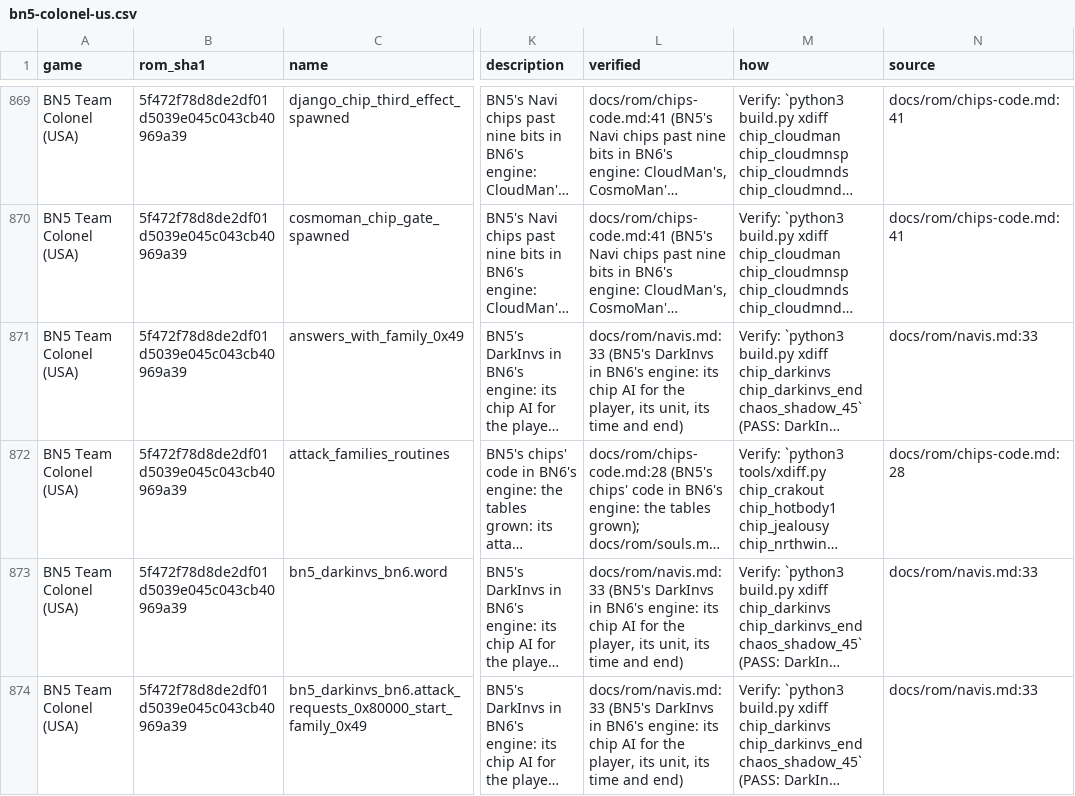
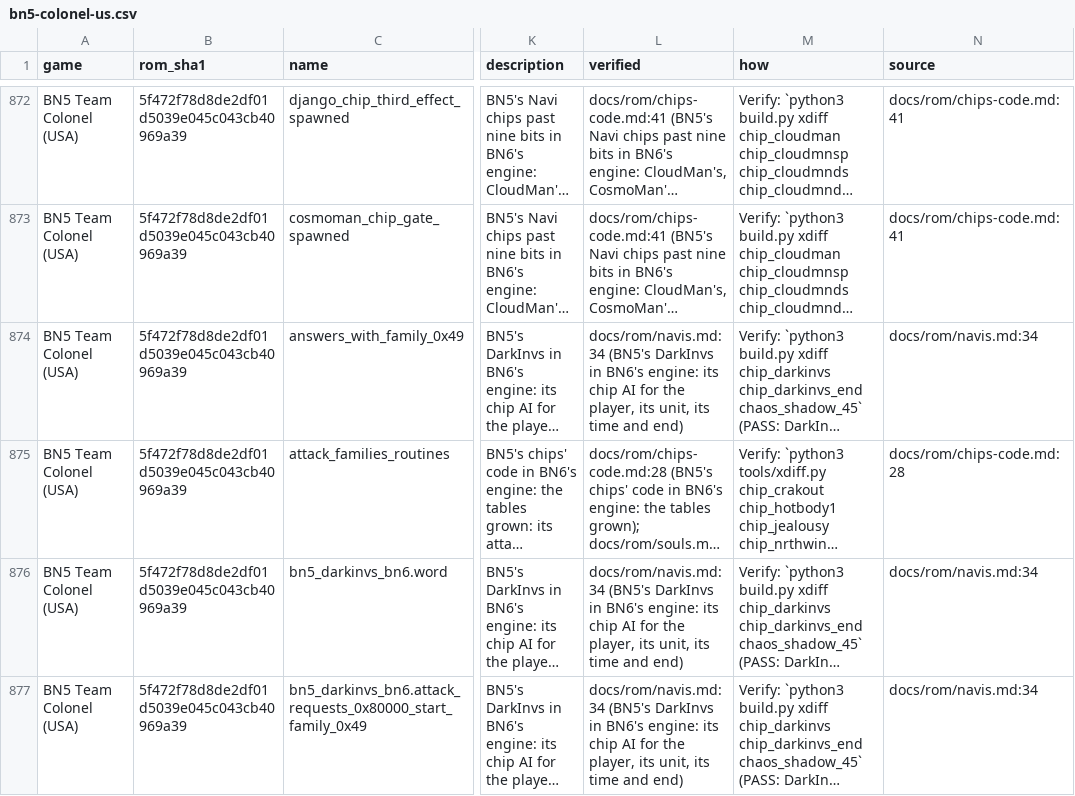
Before and after one commit to saschb2b/Mega-Man-Battle-Network-Cyberworld-Endless, a CSV file: docs/symbols/bn5-colonel-us.csv, drawn as a sheet; only a part is shown, gaps mark what is left out; long unchanged cells end in …; addresses are those after the commit; the diff covers the shown part only; the diff names each change by its address in the sheet, - before the commit and + after, or states it on an @@ line.

Commit message:
BN5's GyroMan moved, Team ProtoMan's second; room for the rest
GyroMan (BN5's AI 2) fights in BN6's engine as Navi AI 27, ids 0x1F4-0x1F7:
gyroman_v1, gyroman_v1_keys and gyroman_sp PASS, five mutations caught. His
companion's start and end are BN5's overlay kind 0, his own 31; his four
object types are moved.

The Navis' list 4 numbers were spent: BN4's late families keep 0xBB-0xBF
(their range reached into NapalmMan's 0xB6-0xBA), and a Navi's sprite past
its list's numbers spills into list 2's 0x80-0x9F. The shared art's third
room is code-low's free tail (FREE_TEAM_SHARED_MORE, 60 KB). His sounds
0x103, 0x104 and 0x14C take BN6's empty slots 0x43-0x45. The comparator
reads Team ProtoMan's art rooms as moved, his overlay's masks among them.

```diff
--- a/docs/symbols/bn5-colonel-us.csv
+++ b/docs/symbols/bn5-colonel-us.csv
-L874 (verified): docs/rom/navis.md:33 (BN5's DarkInvs…
+L874 (verified): docs/rom/navis.md:34 (BN5's DarkInvs…
-N874 (source): docs/rom/navis.md:33
+N874 (source): docs/rom/navis.md:34
-L876:L877 (verified): docs/rom/navis.md:33 (BN5's DarkInvs…
+L876:L877 (verified): docs/rom/navis.md:34 (BN5's DarkInvs…
-N876:N877 (source): docs/rom/navis.md:33
+N876:N877 (source): docs/rom/navis.md:34
```
Also changed, not shown: 4 added rows and 148 edited cells elsewhere in this file, 39 other files.
